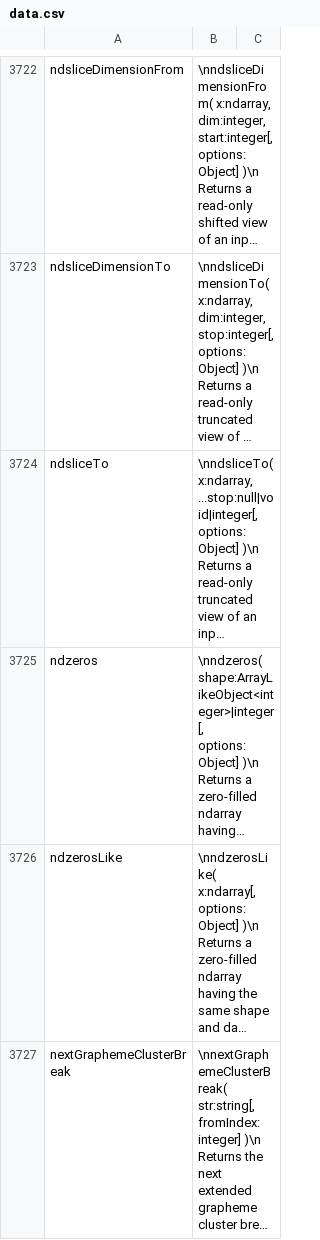
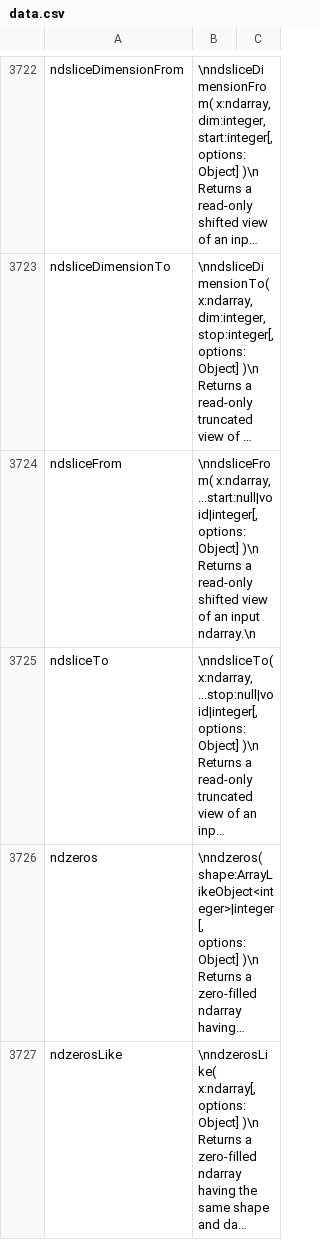
Before and after one commit to stdlib-js/repl-info, a CSV file: data/data.csv, drawn as a sheet; only a part is shown, gaps mark what is left out; the shorter side is filled out with more unchanged rows; long unchanged cells end in …; the diff names each change by its address in the sheet, - before the commit and + after, or states it on an @@ line.

```diff
--- a/data/data.csv
+++ b/data/data.csv
+row 3724: ndsliceFrom | \nndsliceFrom( x:ndarray, ...start:null|void|integer[, options:Object] )\n Returns a read-only shifted view of an input ndarray.\n
```
Also changed, not shown: 13 other files.
